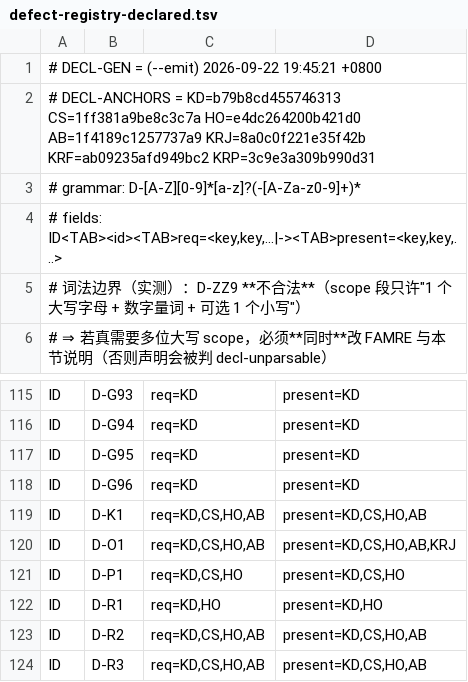
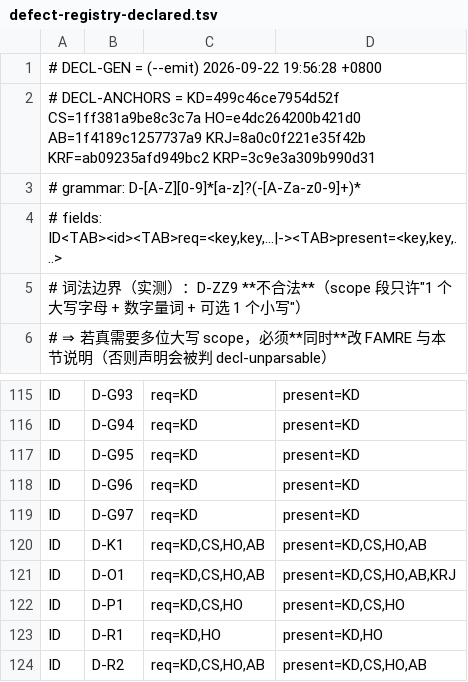
Before and after one commit to isharrrry/WPFOnLinux, a TSV file: build/MilBridge/tools/defect-registry-declared.tsv, drawn as a sheet; only a part is shown, gaps mark what is left out; the shorter side is filled out with more unchanged rows.

```diff
--- a/build/MilBridge/tools/defect-registry-declared.tsv
+++ b/build/MilBridge/tools/defect-registry-declared.tsv
@@ -1,3 +1,3 @@
-# DECL-GEN = (--emit) 2026-09-22 19:45:21 +0800
-# DECL-ANCHORS = KD=b79b8cd455746313 CS=1ff381a9be8c3c7a HO=e4dc264200b421d0 AB=1f4189c1257737a9 KRJ=8a0c0f221e35f42b KRF=ab09235afd949bc2 KRP=3c9e3a309b990d31
+# DECL-GEN = (--emit) 2026-09-22 19:56:28 +0800
+# DECL-ANCHORS = KD=499c46ce7954d52f CS=1ff381a9be8c3c7a HO=e4dc264200b421d0 AB=1f4189c1257737a9 KRJ=8a0c0f221e35f42b KRF=ab09235afd949bc2 KRP=3c9e3a309b990d31
 # grammar: D-[A-Z][0-9]*[a-z]?(-[A-Za-z0-9]+)*
@@ -118,2 +118,3 @@ ID	D-G95	req=KD	present=KD
 ID	D-G96	req=KD	present=KD
+ID	D-G97	req=KD	present=KD
 ID	D-K1	req=KD,CS,HO,AB	present=KD,CS,HO,AB
```
Also changed, not shown: 3 other files.
